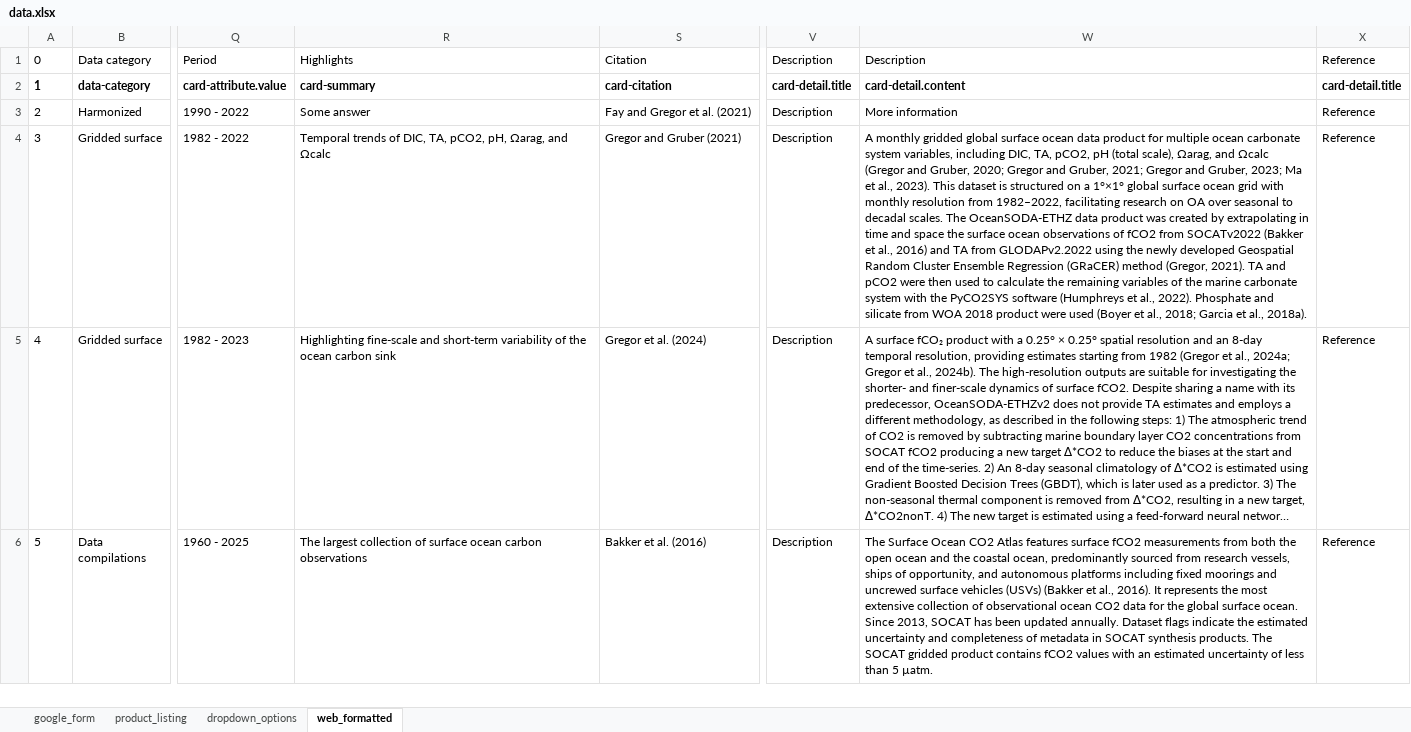
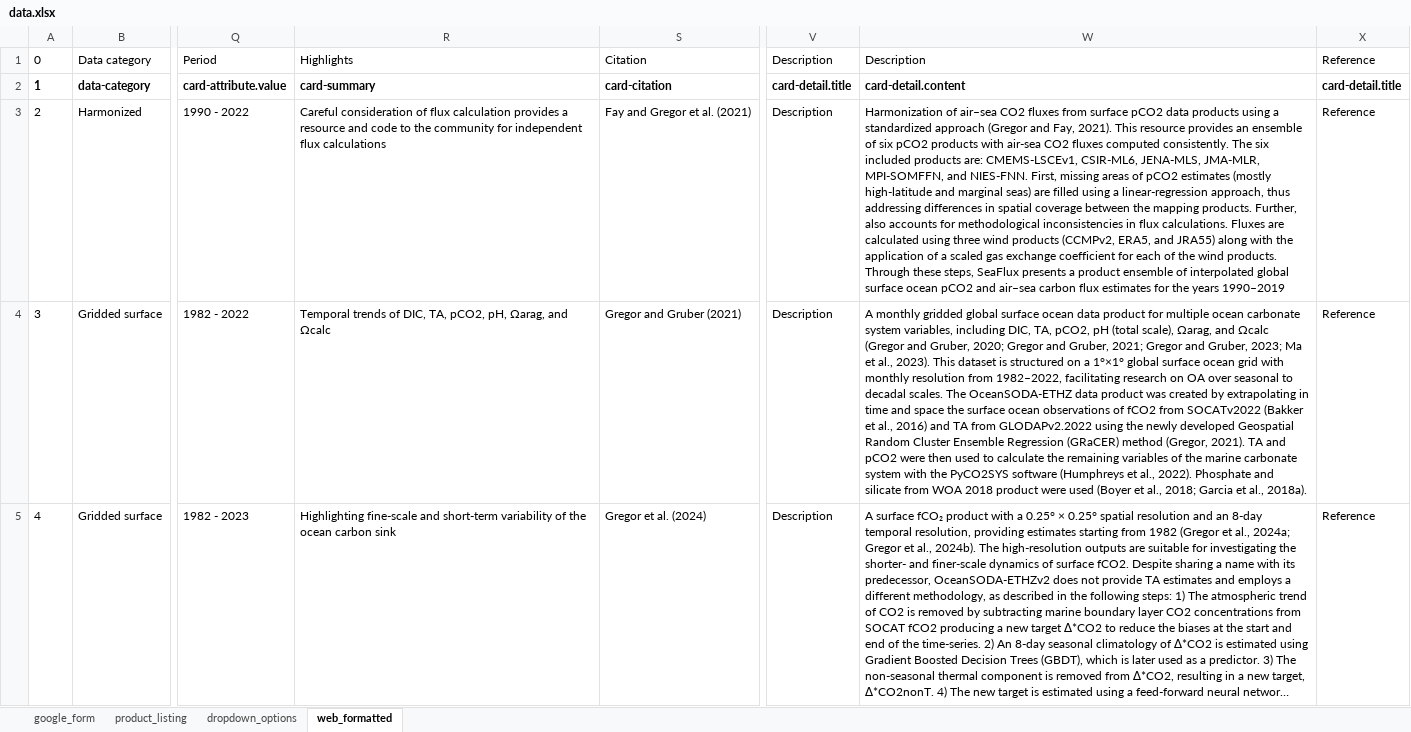
Before and after one commit to OceanCO2/co2-products, an Excel workbook: docs/data.xlsx, sheet web_formatted, drawn as a sheet; only a part is shown, gaps mark what is left out; the shorter side is filled out with more unchanged rows; long unchanged cells end in …; values as stored, in another font and other column widths than the file's, no borders; charts and pictures not drawn; the diff names each change by its address in the sheet, - before the commit and + after, or states it on an @@ line.

```diff
--- a/docs/data.xlsx (sheet web_formatted)
+++ b/docs/data.xlsx (sheet web_formatted)
-R3: Some answer
+R3: Careful consideration of flux calculation provides a resource and code to the community for independent flux calculations
-W3: More information
+W3: Harmonization of air–sea CO2 fluxes from surface pCO2 data products using a standardized approach (Gregor and Fay, 2021). This resource provides an ensemble of six pCO2 products with air-sea CO2 fluxes computed consistently. The six included products are: CMEMS-LSCEv1, CSIR-ML6, JENA-MLS, JMA-MLR, MPI-SOMFFN, and NIES-FNN. First, missing areas of pCO2 estimates (mostly high-latitude and marginal seas) are filled using a linear-regression approach, thus addressing differences in spatial coverage between the mapping products. Further, also accounts for methodological inconsistencies in flux calculations. Fluxes are calculated using three wind products (CCMPv2, ERA5, and JRA55) along with the application of a scaled gas exchange coefficient for each of the wind products. Through these steps, SeaFlux presents a product ensemble of interpolated global surface ocean pCO2 and air–sea carbon flux estimates for the years 1990–2019
```
Also changed, not shown: sheet google_form, 1 other file.
